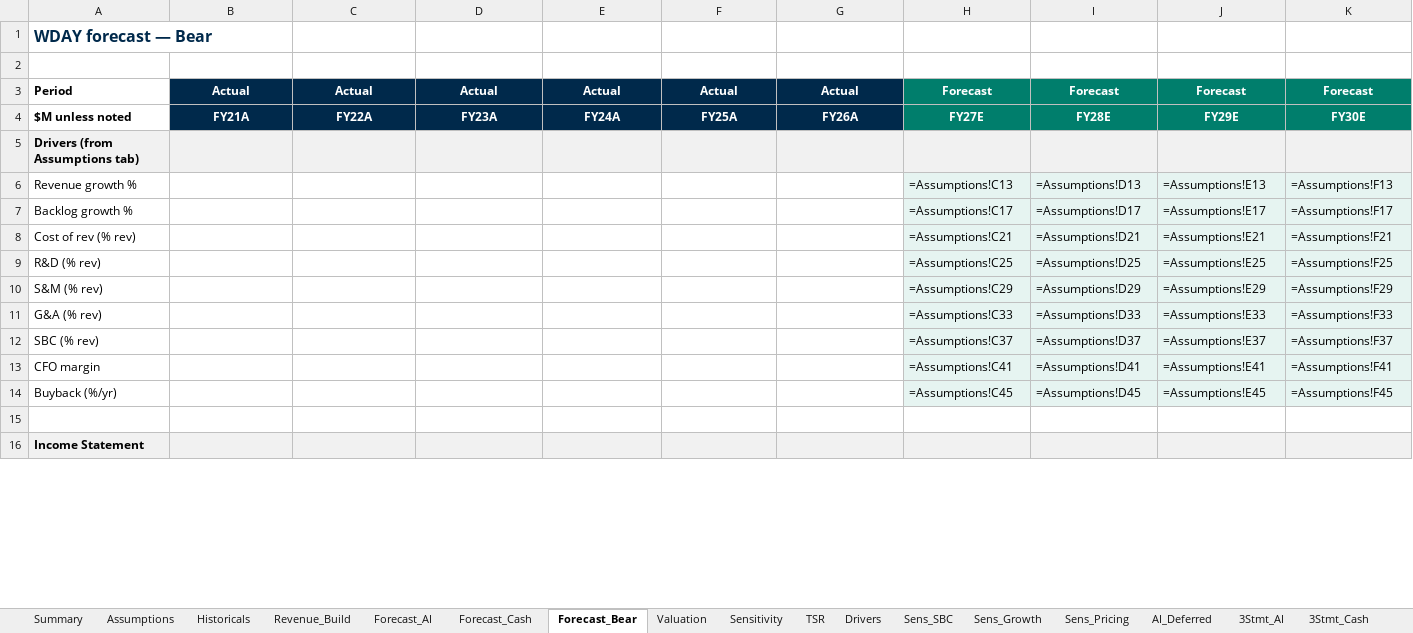
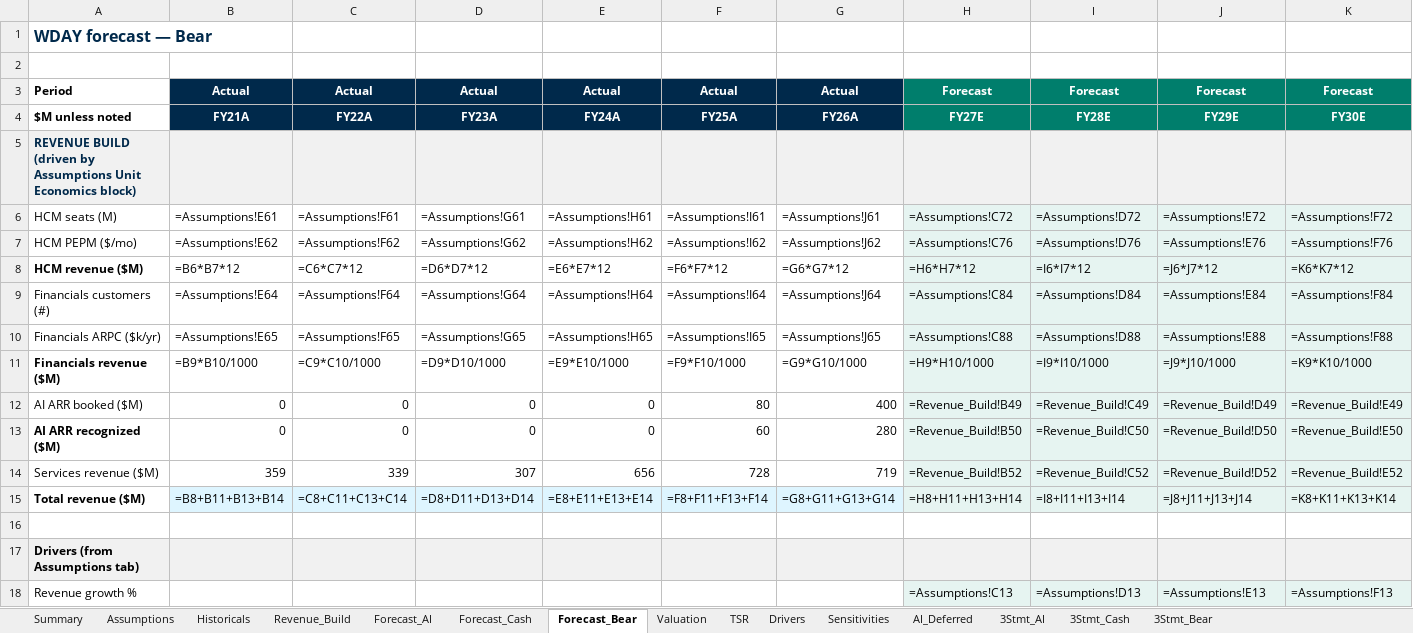
Before and after one commit to jhdavis789/wday-pitch, an Excel workbook: WDAY_Model.xlsx, sheet Forecast_Bear, drawn as a sheet; only a part is shown; the shorter side is filled out with more unchanged rows; values as stored, in another font and other column widths than the file's, no borders; formulas without a stored value are shown as written; rows hold the shown columns only; the diff covers the shown part only; the diff names each change by its address in the sheet, - before the commit and + after, or states it on an @@ line.

Commit message:
Forecast tabs: add revenue-build driver block; consolidate sens tabs; refresh charts

```diff
--- a/WDAY_Model.xlsx (sheet Forecast_Bear)
+++ b/WDAY_Model.xlsx (sheet Forecast_Bear)
-sheet tab: Sensitivity
-sheet tab: Sens_SBC
-sheet tab: Sens_Growth
-sheet tab: Sens_Pricing
+sheet tab: Sensitivities
+row 5: REVENUE BUILD (driven by Assumptions Unit Economics block)
+row 6: HCM seats (M) | =Assumptions!E61 | =Assumptions!F61 | =Assumptions!G61 | =Assumptions!H61 | =Assumptions!I61 | =Assumptions!J61 | =Assumptions!C72 | =Assumptions!D72 | =Assumptions!E72 | =Assumptions!F72
+row 7: HCM PEPM ($/mo) | =Assumptions!E62 | =Assumptions!F62 | =Assumptions!G62 | =Assumptions!H62 | =Assumptions!I62 | =Assumptions!J62 | =Assumptions!C76 | =Assumptions!D76 | =Assumptions!E76 | =Assumptions!F76
+row 8: HCM revenue ($M) | =B6*B7*12 | =C6*C7*12 | =D6*D7*12 | =E6*E7*12 | =F6*F7*12 | =G6*G7*12 | =H6*H7*12 | =I6*I7*12 | =J6*J7*12 | =K6*K7*12
+row 9: Financials customers (#) | =Assumptions!E64 | =Assumptions!F64 | =Assumptions!G64 | =Assumptions!H64 | =Assumptions!I64 | =Assumptions!J64 | =Assumptions!C84 | =Assumptions!D84 | =Assumptions!E84 | =Assumptions!F84
+row 10: Financials ARPC ($k/yr) | =Assumptions!E65 | =Assumptions!F65 | =Assumptions!G65 | =Assumptions!H65 | =Assumptions!I65 | =Assumptions!J65 | =Assumptions!C88 | =Assumptions!D88 | =Assumptions!E88 | =Assumptions!F88
+row 11: Financials revenue ($M) | =B9*B10/1000 | =C9*C10/1000 | =D9*D10/1000 | =E9*E10/1000 | =F9*F10/1000 | =G9*G10/1000 | =H9*H10/1000 | =I9*I10/1000 | =J9*J10/1000 | =K9*K10/1000
+row 12: AI ARR booked ($M) | 0 | 0 | 0 | 0 | 80 | 400 | =Revenue_Build!B49 | =Revenue_Build!C49 | =Revenue_Build!D49 | =Revenue_Build!E49
+row 13: AI ARR recognized ($M) | 0 | 0 | 0 | 0 | 60 | 280 | =Revenue_Build!B50 | =Revenue_Build!C50 | =Revenue_Build!D50 | =Revenue_Build!E50
+row 14: Services revenue ($M) | 359 | 339 | 307 | 656 | 728 | 719 | =Revenue_Build!B52 | =Revenue_Build!C52 | =Revenue_Build!D52 | =Revenue_Build!E52
+row 15: Total revenue ($M) | =B8+B11+B13+B14 | =C8+C11+C13+C14 | =D8+D11+D13+D14 | =E8+E11+E13+E14 | =F8+F11+F13+F14 | =G8+G11+G13+G14 | =H8+H11+H13+H14 | =I8+I11+I13+I14 | =J8+J11+J13+J14 | =K8+K11+K13+K14
+row 16: (empty)
```
Also changed, not shown: 137 edited cells elsewhere in this sheet, sheet Forecast_AI, sheet Forecast_Cash, other sheet tabs, 5 other files.
